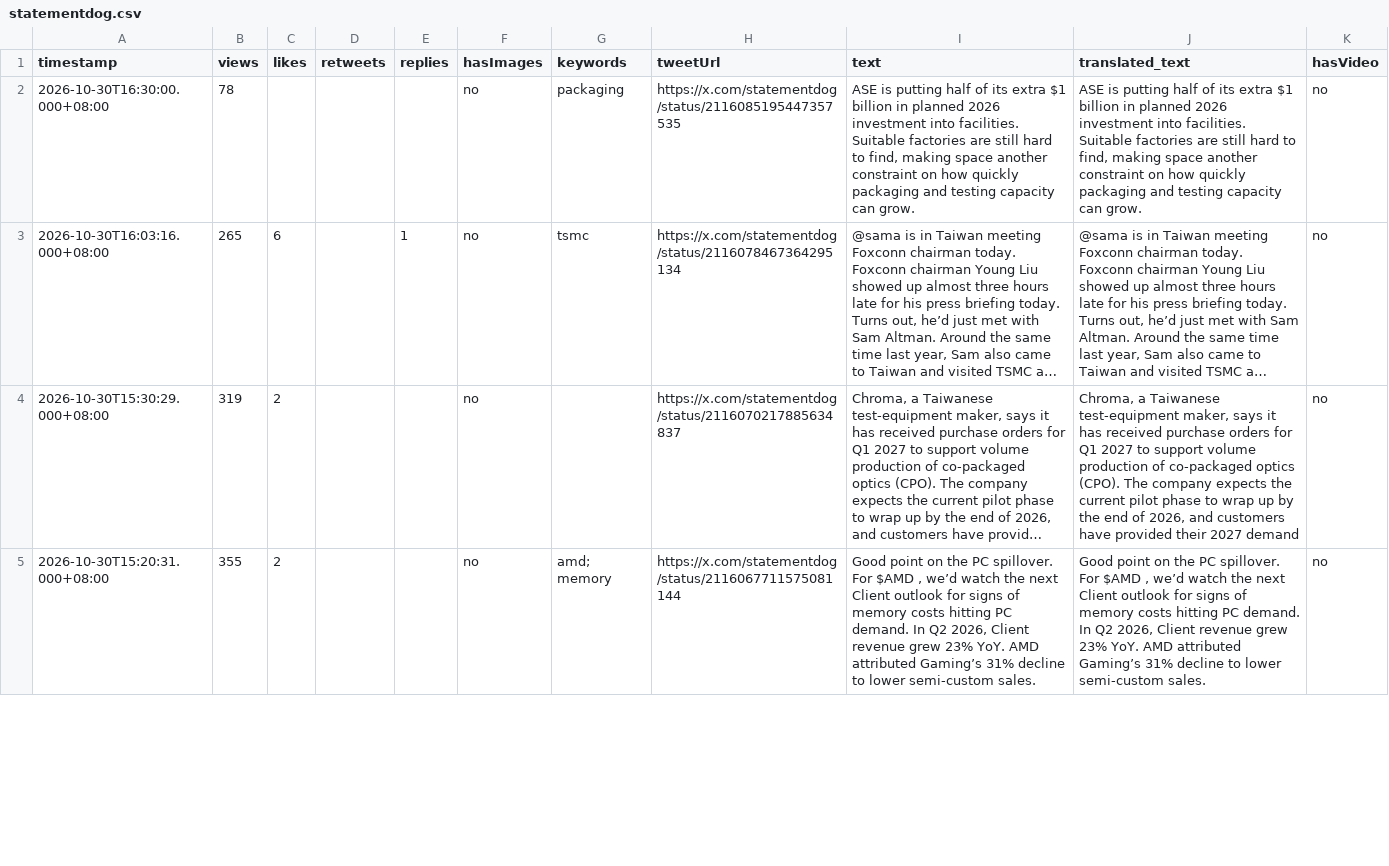
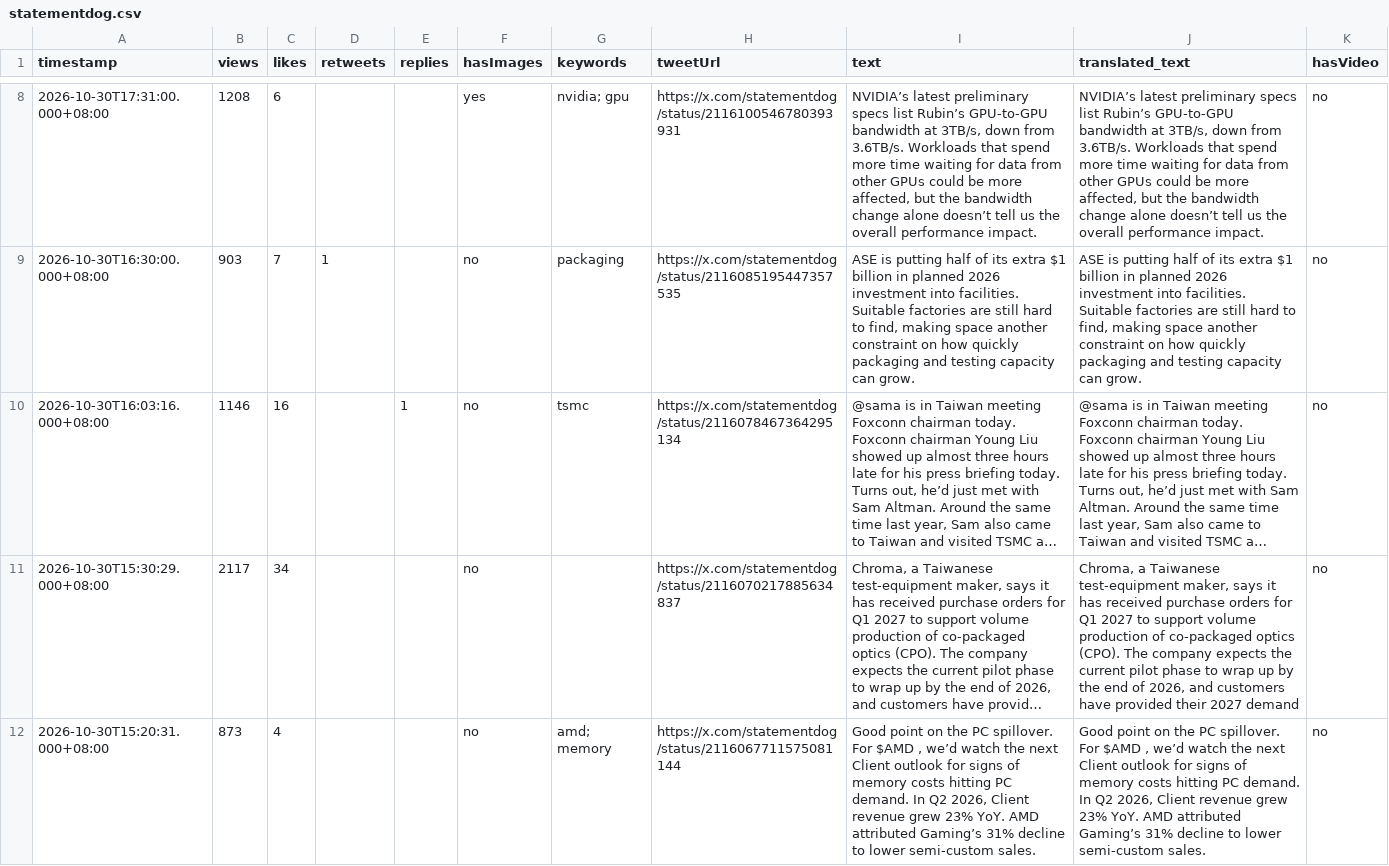
Before and after one commit to Evaline8485/TrendForceDashboard, a CSV file: csv/statementdog.csv, drawn as a sheet; only a part is shown, gaps mark what is left out; long unchanged cells end in …; addresses are those after the commit; the diff covers the shown part only; the diff names each change by its address in the sheet, - before the commit and + after, or states it on an @@ line.

```diff
--- a/csv/statementdog.csv
+++ b/csv/statementdog.csv
+row 8: 2026-10-30T17:31:00.000+08:00 | 1208 | 6 |  |  | yes | nvidia; gpu | https://x.com/statementdog/status/2116100546780393931 | NVIDIA’s latest preliminary specs list Rubin’s GPU-to-GPU bandwidth at 3TB/s, down from 3.6TB/s. Workloads that spend more time waiting for data from other GPUs could be more affected, but the bandwidth change alone doesn’t tell us the overall performance impact. | NVIDIA’s latest preliminary specs list Rubin’s GPU-to-GPU bandwidth at 3TB/s, down from 3.6TB/s. Workloads that spend more time waiting for data from other GPUs could be more affected, but the bandwidth change alone doesn’t tell us the overall performance impact. | no
-B9 (views): 78
+B9 (views): 903
-C9 (likes): (empty)
+C9 (likes): 7
-D9 (retweets): (empty)
+D9 (retweets): 1
-B10 (views): 265
+B10 (views): 1146
-C10 (likes): 6
+C10 (likes): 16
-B11 (views): 319
+B11 (views): 2117
-C11 (likes): 2
+C11 (likes): 34
-B12 (views): 355
+B12 (views): 873
-C12 (likes): 2
+C12 (likes): 4
```
Also changed, not shown: 6 added rows and 22 edited cells elsewhere in this file, csv/dnystedt.csv, csv/dylan522p.csv, 32 other files.
